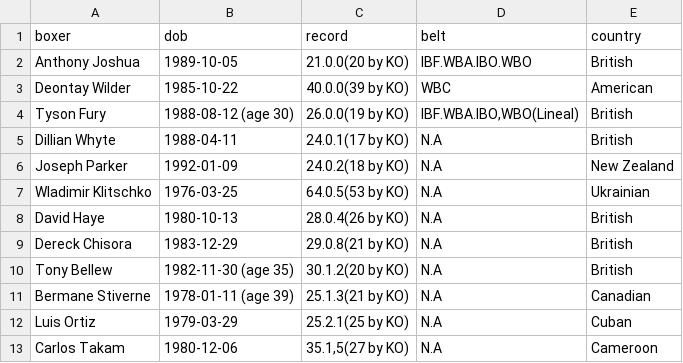
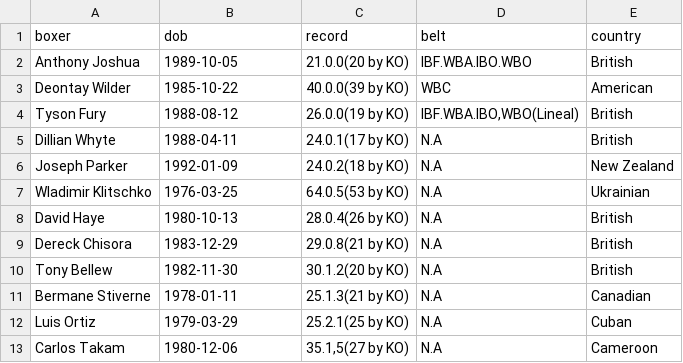
Before and after one commit to WATFORD4LIFE/boxing_rec2.0, a CSV file: boxer.csv, drawn as a sheet.

Commit message:
add guide

```diff
--- a/boxer.csv
+++ b/boxer.csv
@@ -3,3 +3,3 @@ boxer,dob,record,belt,country
 "Deontay  Wilder","1985-10-22","40.0.0(39 by KO)","WBC","American"
-"Tyson Fury","1988-08-12 (age 30)","26.0.0(19 by KO)","IBF.WBA.IBO,WBO(Lineal)","British"
+"Tyson Fury","1988-08-12","26.0.0(19 by KO)","IBF.WBA.IBO,WBO(Lineal)","British"
 "Dillian Whyte","1988-04-11","24.0.1(17 by KO)","N.A","British"
@@ -9,4 +9,4 @@ boxer,dob,record,belt,country
 "Dereck Chisora","1983-12-29","29.0.8(21 by KO)","N.A","British"
-"Tony Bellew","1982-11-30 (age 35)","30.1.2(20 by KO)","N.A","British"
-"Bermane Stiverne","1978-01-11 (age 39)","25.1.3(21 by KO)","N.A","Canadian"
+"Tony Bellew","1982-11-30","30.1.2(20 by KO)","N.A","British"
+"Bermane Stiverne","1978-01-11","25.1.3(21 by KO)","N.A","Canadian"
 "Luis Ortiz","1979-03-29","25.2.1(25 by KO)","N.A","Cuban"
```
